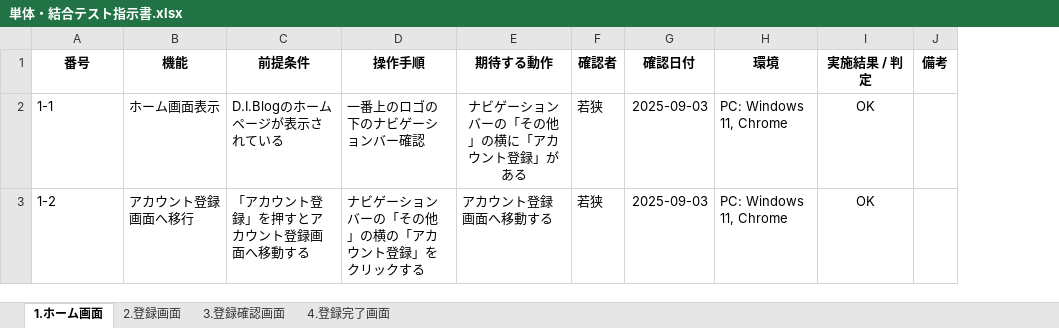
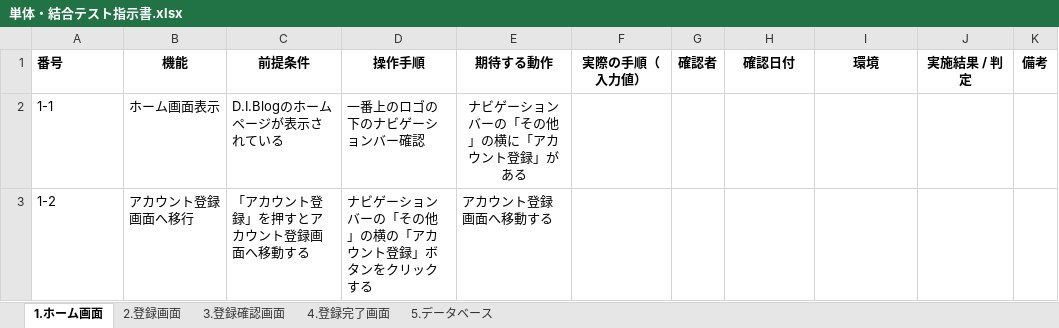
Before and after one commit to waka-di/TEST, an Excel workbook: 単体・結合テスト指示書.xlsx, sheet 1.ホーム画面, drawn as a sheet; values as stored, in another font and other column widths than the file's, no borders; addresses are those after the commit; the diff names each change by its address in the sheet, - before the commit and + after, or states it on an @@ line.

```diff
--- a/単体・結合テスト指示書.xlsx (sheet 1.ホーム画面)
+++ b/単体・結合テスト指示書.xlsx (sheet 1.ホーム画面)
+sheet tab: 5.データベース
+column F (実際の手順（入力値）), empty
-A1 alignment: center
+A1 alignment: left
-G2:G3 (確認者): 若狭
+G2:G3 (確認者): (empty)
-H2:H3 (確認日付): 2025-09-03
+H2:H3 (確認日付): (empty)
-I2:I3 (環境): PC: Windows 11, Chrome
+I2:I3 (環境): (empty)
-J2:J3 (実施結果 / 判定): OK
+J2:J3 (実施結果 / 判定): (empty)
-D3 (操作手順): ナビゲーションバーの「その他」の横の「アカウント登録」をクリックする
+D3 (操作手順): ナビゲーションバーの「その他」の横の「アカウント登録」ボタンをクリックする
```
Also changed, not shown: sheet 2.登録画面, sheet 3.登録確認画面, sheet 4.登録完了画面.
